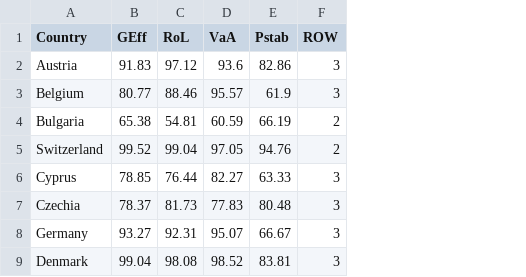
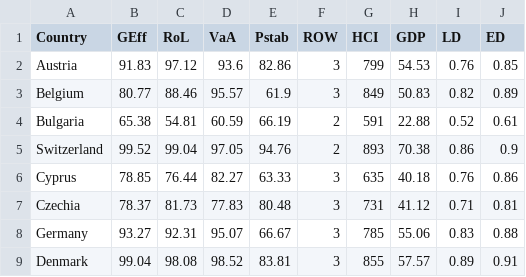
Before and after one commit to atomashevic/belief-influence, a CSV file: data-clean/external-data.csv, drawn as a sheet; only a part is shown; the diff names each change by its address in the sheet, - before the commit and + after, or states it on an @@ line.

```diff
--- a/data-clean/external-data.csv
+++ b/data-clean/external-data.csv
+column G (HCI), rows 2-9: 799 | 849 | 591 | 893 | 635 | 731 | 785 | 855
+column H (GDP), rows 2-9: 54.53 | 50.83 | 22.88 | 70.38 | 40.18 | 41.12 | 55.06 | 57.57
+column I (LD), rows 2-9: 0.76 | 0.82 | 0.52 | 0.86 | 0.76 | 0.71 | 0.83 | 0.89
+column J (ED), rows 2-9: 0.85 | 0.89 | 0.61 | 0.9 | 0.86 | 0.81 | 0.88 | 0.91
```
Also changed, not shown: output/ivi-country.csv, output/ivi-row.csv, 10 other files.
